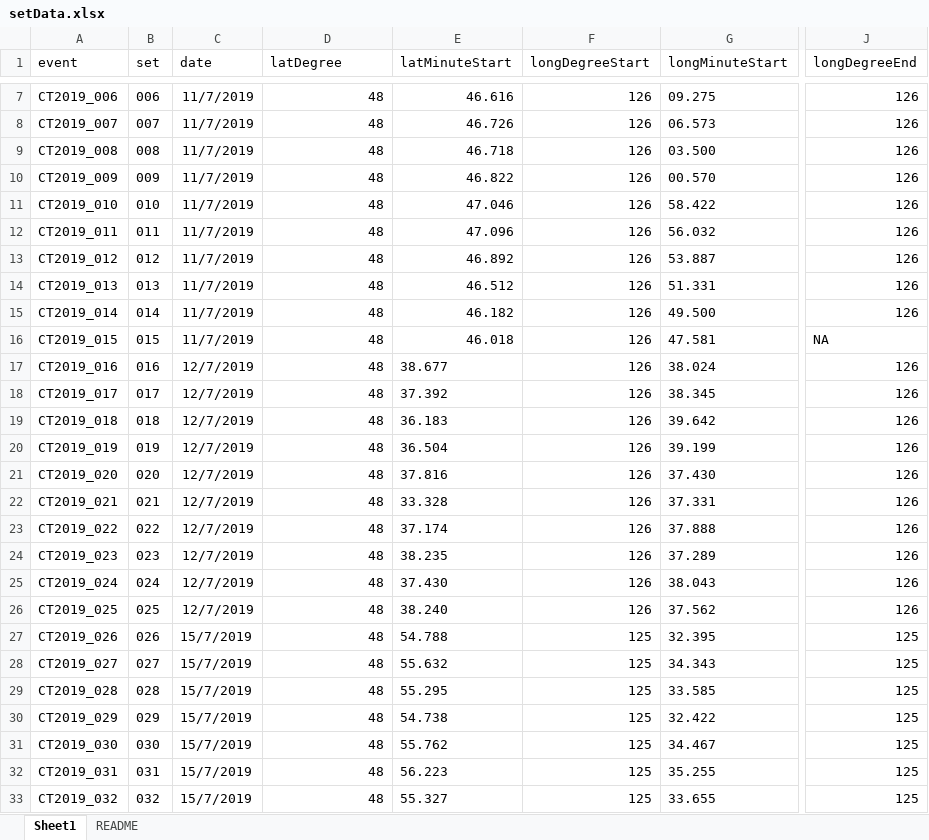
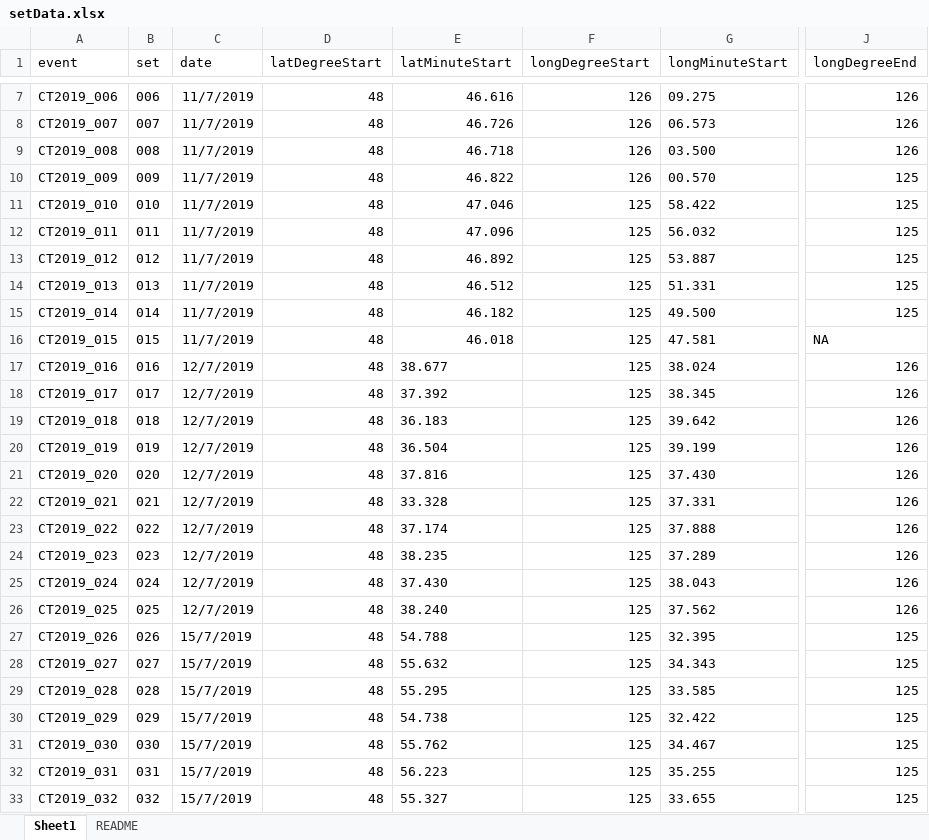
Before and after one commit to CamFreshwater/chinDist, an Excel workbook: data/taggingData/setData.xlsx, sheet Sheet1, drawn as a sheet; only a part is shown, gaps mark what is left out; values as stored, in another font and other column widths than the file's, no borders; the diff names each change by its address in the sheet, - before the commit and + after, or states it on an @@ line.

Commit message:
correct long entries

```diff
--- a/data/taggingData/setData.xlsx (sheet Sheet1)
+++ b/data/taggingData/setData.xlsx (sheet Sheet1)
-D1: latDegree
+D1: latDegreeStart
-J10:J15 (longDegreeEnd): 126
+J10:J15 (longDegreeEnd): 125
-F11:F26 (longDegreeStart): 126
+F11:F26 (longDegreeStart): 125
```
Also changed, not shown: 2 other files.
